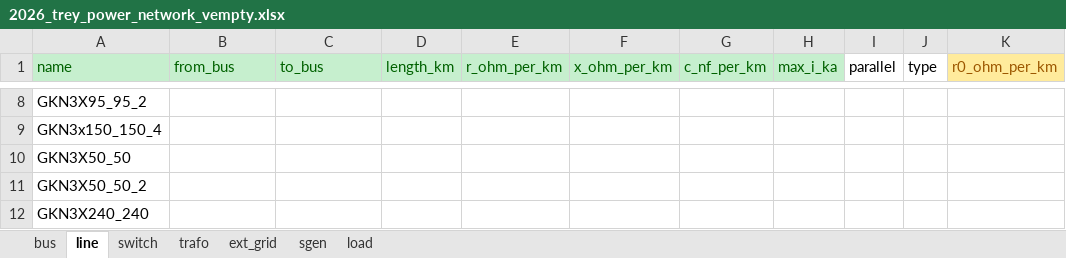
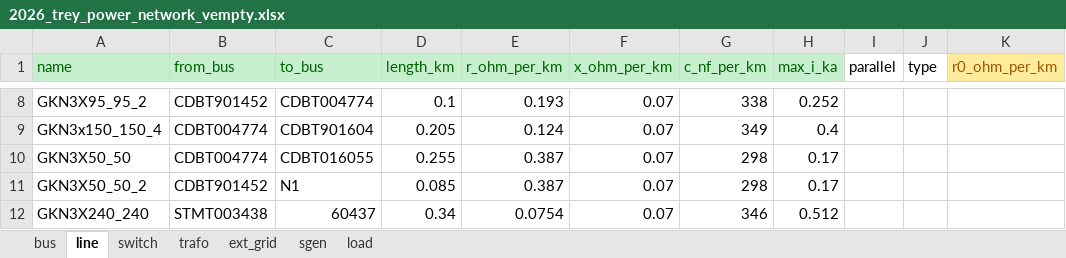
Before and after one commit to gabcondd/rhtlab_2026_GC_ED, an Excel workbook: RHT_Laboratory/mini-projet-trey/annexes/2026_trey_power_network_vempty.xlsx, sheet line, drawn as a sheet; only a part is shown, gaps mark what is left out; values as stored, in another font and other column widths than the file's, no borders; the diff covers the shown part only; the diff names each change by its address in the sheet, - before the commit and + after, or states it on an @@ line.

```diff
--- a/RHT_Laboratory/mini-projet-trey/annexes/2026_trey_power_network_vempty.xlsx (sheet line)
+++ b/RHT_Laboratory/mini-projet-trey/annexes/2026_trey_power_network_vempty.xlsx (sheet line)
-B8 (from_bus): (empty)
+B8 (from_bus): CDBT901452
-C8 (to_bus): (empty)
+C8 (to_bus): CDBT004774
-D8 (length_km): (empty)
+D8 (length_km): 0.1
-E8 (r_ohm_per_km): (empty)
+E8 (r_ohm_per_km): 0.193
-F8:F12 (x_ohm_per_km): (empty)
+F8:F12 (x_ohm_per_km): 0.07
-G8 (c_nf_per_km): (empty)
+G8 (c_nf_per_km): 338
-H8 (max_i_ka): (empty)
+H8 (max_i_ka): 0.252
-B9:B10 (from_bus): (empty)
+B9:B10 (from_bus): CDBT004774
-C9 (to_bus): (empty)
+C9 (to_bus): CDBT901604
-D9 (length_km): (empty)
+D9 (length_km): 0.205
-E9 (r_ohm_per_km): (empty)
+E9 (r_ohm_per_km): 0.124
-G9 (c_nf_per_km): (empty)
+G9 (c_nf_per_km): 349
-H9 (max_i_ka): (empty)
+H9 (max_i_ka): 0.4
-C10 (to_bus): (empty)
+C10 (to_bus): CDBT016055
-D10 (length_km): (empty)
+D10 (length_km): 0.255
-E10:E11 (r_ohm_per_km): (empty)
+E10:E11 (r_ohm_per_km): 0.387
-G10:G11 (c_nf_per_km): (empty)
+G10:G11 (c_nf_per_km): 298
-H10:H11 (max_i_ka): (empty)
+H10:H11 (max_i_ka): 0.17
-B11 (from_bus): (empty)
+B11 (from_bus): CDBT901452
-C11 (to_bus): (empty)
+C11 (to_bus): N1
-D11 (length_km): (empty)
+D11 (length_km): 0.085
-B12 (from_bus): (empty)
+B12 (from_bus): STMT003438
-C12 (to_bus): (empty)
+C12 (to_bus): 60437
-D12 (length_km): (empty)
+D12 (length_km): 0.34
-E12 (r_ohm_per_km): (empty)
+E12 (r_ohm_per_km): 0.0754
-G12 (c_nf_per_km): (empty)
+G12 (c_nf_per_km): 346
-H12 (max_i_ka): (empty)
+H12 (max_i_ka): 0.512
```
Also changed, not shown: 42 edited cells elsewhere in this sheet, sheet load, 1 other file.
